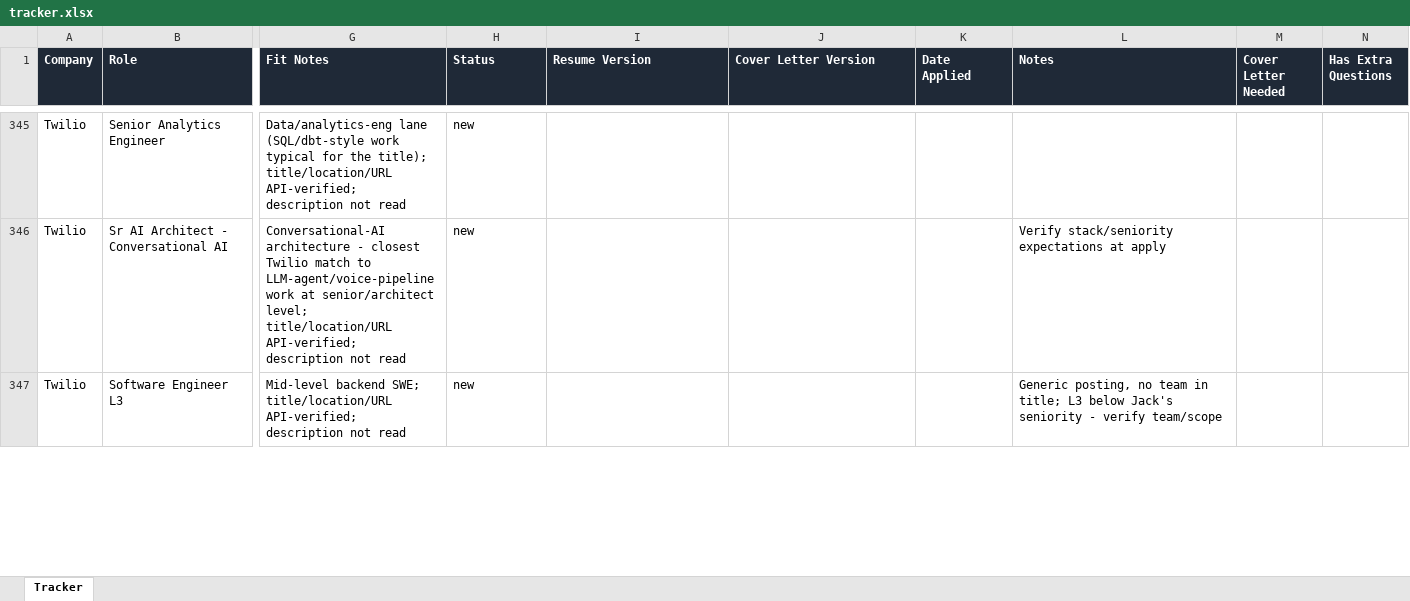
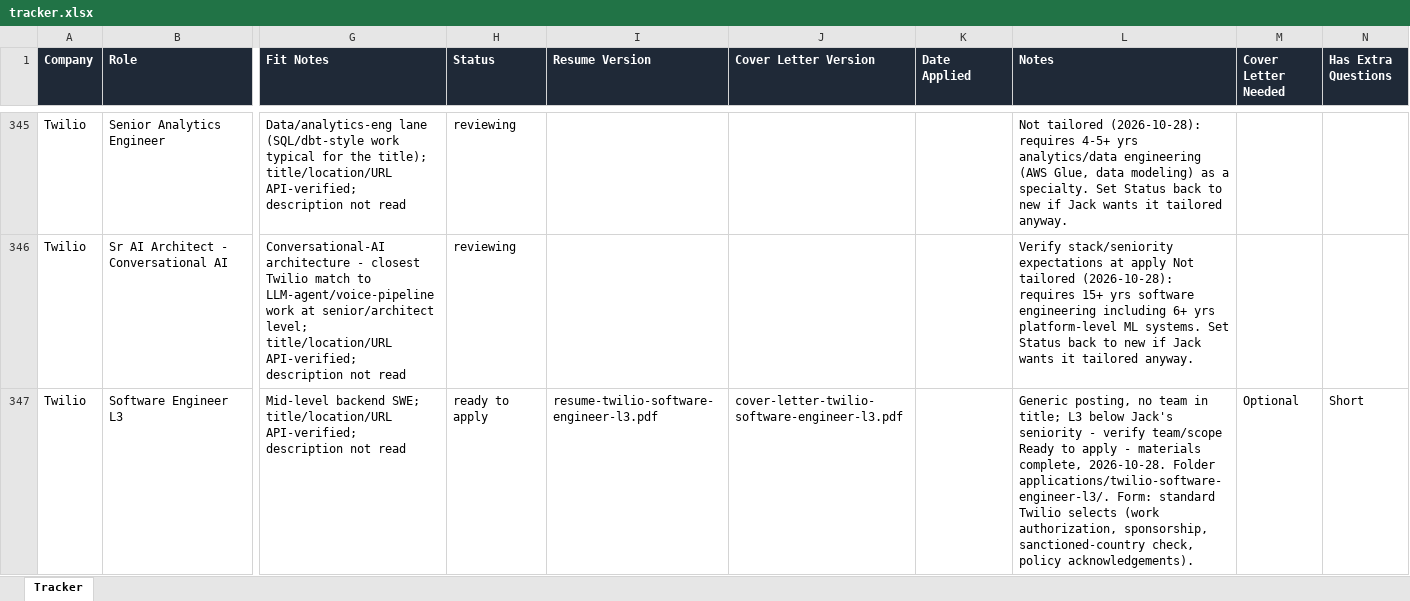
Before and after one commit to jacksturt/job-search, an Excel workbook: tracker.xlsx, sheet Tracker, drawn as a sheet; only a part is shown, gaps mark what is left out; values as stored, in another font and other column widths than the file's, no borders; the diff covers the shown part only; the diff names each change by its address in the sheet, - before the commit and + after, or states it on an @@ line.

```diff
--- a/tracker.xlsx (sheet Tracker)
+++ b/tracker.xlsx (sheet Tracker)
-H345:H346 (Status): new
+H345:H346 (Status): reviewing
-L345 (Notes): (empty)
+L345 (Notes): Not tailored (2026-10-28): requires 4-5+ yrs analytics/data engineering (AWS Glue, data modeling) as a specialty. Set Status back to new if Jack wants it tailored anyway.
-L346 (Notes): …at apply
+L346 (Notes): …at apply Not tailored (2026-10-28): requires 15+ yrs software engineering including 6+ yrs platform-level ML systems. Set Status back to new if Jack wants it tailored anyway.
-H347 (Status): new
+H347 (Status): ready to apply
-I347 (Resume Version): (empty)
+I347 (Resume Version): resume-twilio-software-engineer-l3.pdf
-J347 (Cover Letter Version): (empty)
+J347 (Cover Letter Version): cover-letter-twilio-software-engineer-l3.pdf
-L347 (Notes): …verify team/scope
+L347 (Notes): …verify team/scope Ready to apply - materials complete, 2026-10-28. Folder applications/twilio-software-engineer-l3/. Form: standard Twilio selects (work authorization, sponsorship, sanctioned-country check, policy acknowledgements).
-M347 (Cover Letter Needed): (empty)
+M347 (Cover Letter Needed): Optional
-N347 (Has Extra Questions): (empty)
+N347 (Has Extra Questions): Short
```
Also changed, not shown: 387 edited cells elsewhere in this sheet.
